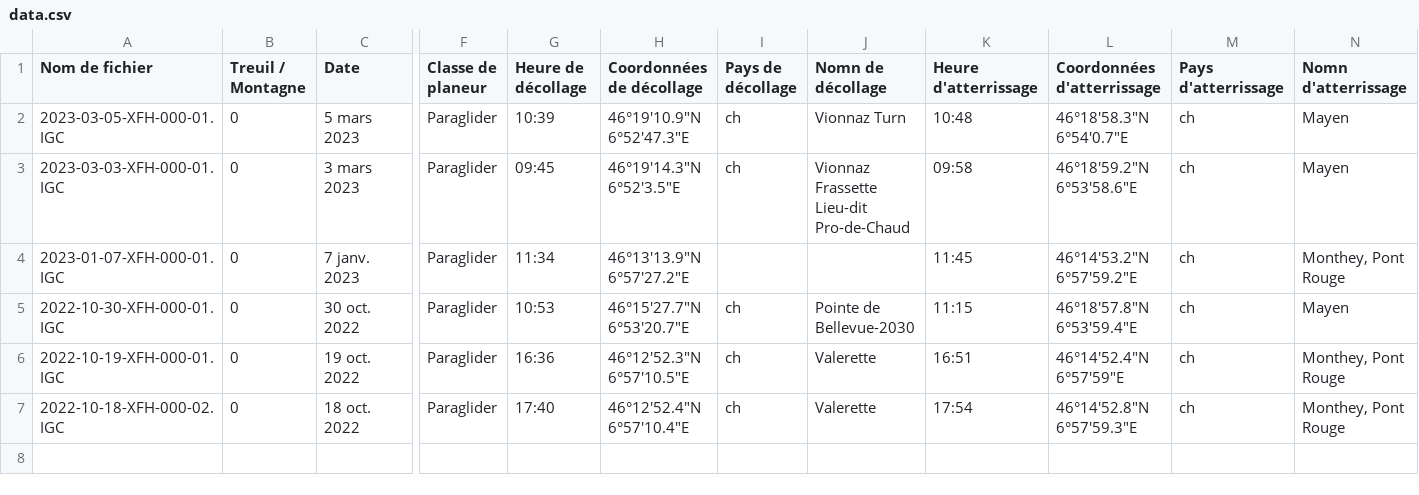
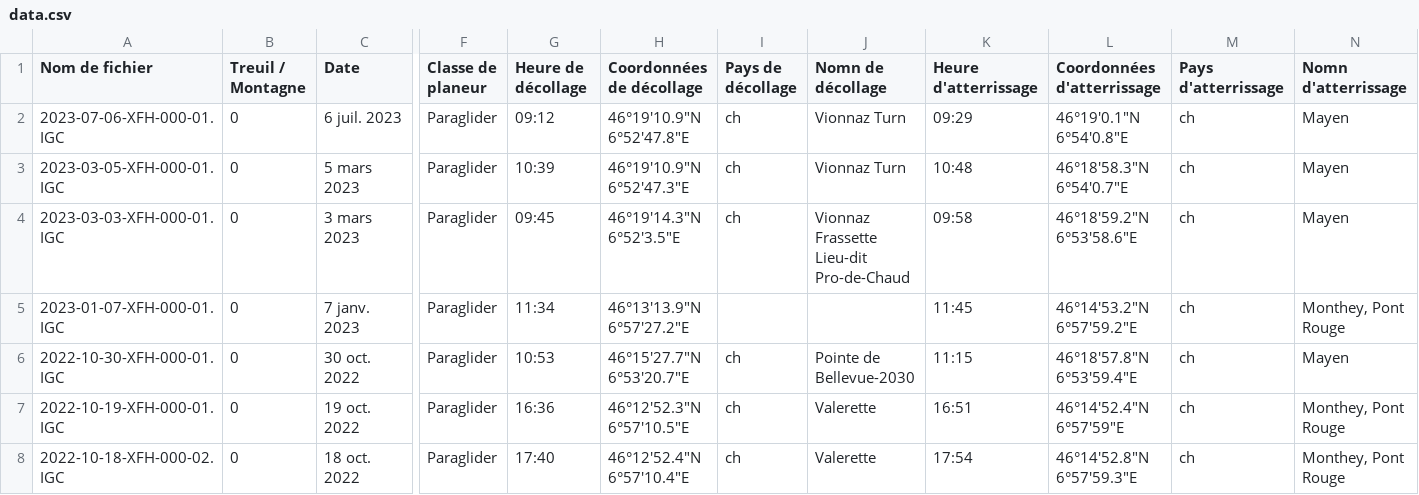
Before and after one commit to bresnico/parapente-suivi, a CSV file: data/data.csv, drawn as a sheet; only a part is shown, gaps mark what is left out; rows hold the shown columns only; the diff names each change by its address in the sheet, - before the commit and + after, or states it on an @@ line.

Commit message:
vol 6 juillet 2023 et travail sur les dates

```diff
--- a/data/data.csv
+++ b/data/data.csv
+row 2: 2023-07-06-XFH-000-01.IGC | 0 | 6 juil. 2023 | Paraglider | 09:12 | 46°19′10.9″N 6°52′47.8″E | ch | Vionnaz Turn | 09:29 | 46°19′0.1″N 6°54′0.8″E | ch | Mayen
```
Also changed, not shown: 26 other files.
